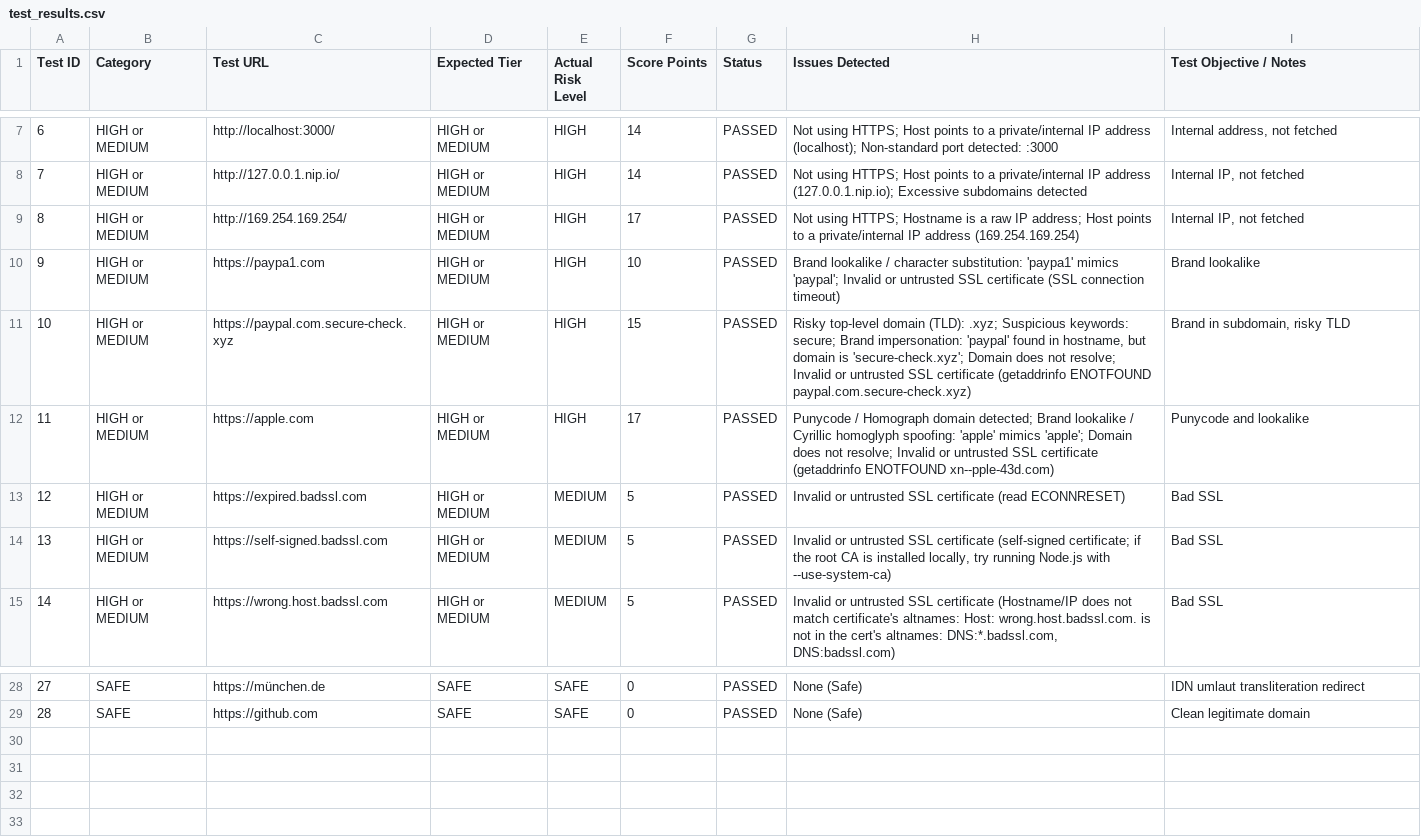
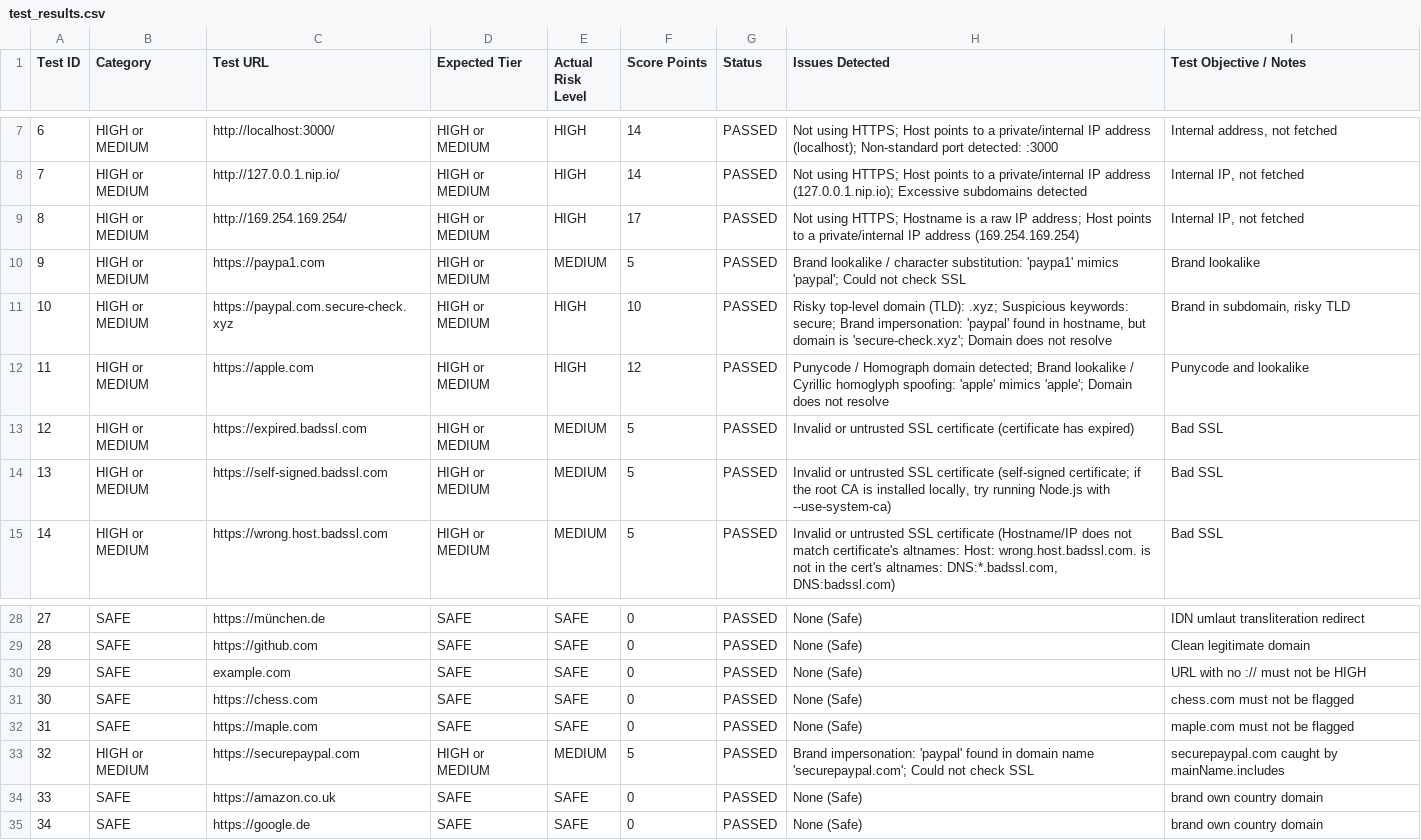
Before and after one commit to Danish786313/fraud-link-detection, a CSV file: test_results.csv, drawn as a sheet; only a part is shown, gaps mark what is left out.

```diff
--- a/test_results.csv
+++ b/test_results.csv
@@ -9,6 +9,6 @@
 "8","HIGH or MEDIUM","http://169.254.169.254/","HIGH or MEDIUM","HIGH","17","PASSED","Not using HTTPS; Hostname is a raw IP address; Host points to a private/internal IP address (169.254.169.254)","Internal IP, not fetched"
-"9","HIGH or MEDIUM","https://paypa1.com","HIGH or MEDIUM","HIGH","10","PASSED","Brand lookalike / character substitution: 'paypa1' mimics 'paypal'; Invalid or untrusted SSL certificate (SSL connection timeout)","Brand lookalike"
-"10","HIGH or MEDIUM","https://paypal.com.secure-check.xyz","HIGH or MEDIUM","HIGH","15","PASSED","Risky top-level domain (TLD): .xyz; Suspicious keywords: secure; Brand impersonation: 'paypal' found in hostname, but domain is 'secure-check.xyz'; Domain does not resolve; Invalid or untrusted SSL certificate (getaddrinfo ENOTFOUND paypal.com.secure-check.xyz)","Brand in subdomain, risky TLD"
-"11","HIGH or MEDIUM","https://аpple.com","HIGH or MEDIUM","HIGH","17","PASSED","Punycode / Homograph domain detected; Brand lookalike / Cyrillic homoglyph spoofing: 'аpple' mimics 'apple'; Domain does not resolve; Invalid or untrusted SSL certificate (getaddrinfo ENOTFOUND xn--pple-43d.com)","Punycode and lookalike"
-"12","HIGH or MEDIUM","https://expired.badssl.com","HIGH or MEDIUM","MEDIUM","5","PASSED","Invalid or untrusted SSL certificate (read ECONNRESET)","Bad SSL"
+"9","HIGH or MEDIUM","https://paypa1.com","HIGH or MEDIUM","MEDIUM","5","PASSED","Brand lookalike / character substitution: 'paypa1' mimics 'paypal'; Could not check SSL","Brand lookalike"
+"10","HIGH or MEDIUM","https://paypal.com.secure-check.xyz","HIGH or MEDIUM","HIGH","10","PASSED","Risky top-level domain (TLD): .xyz; Suspicious keywords: secure; Brand impersonation: 'paypal' found in hostname, but domain is 'secure-check.xyz'; Domain does not resolve","Brand in subdomain, risky TLD"
+"11","HIGH or MEDIUM","https://аpple.com","HIGH or MEDIUM","HIGH","12","PASSED","Punycode / Homograph domain detected; Brand lookalike / Cyrillic homoglyph spoofing: 'аpple' mimics 'apple'; Domain does not resolve","Punycode and lookalike"
+"12","HIGH or MEDIUM","https://expired.badssl.com","HIGH or MEDIUM","MEDIUM","5","PASSED","Invalid or untrusted SSL certificate (certificate has expired)","Bad SSL"
 "13","HIGH or MEDIUM","https://self-signed.badssl.com","HIGH or MEDIUM","MEDIUM","5","PASSED","Invalid or untrusted SSL certificate (self-signed certificate; if the root CA is installed locally, try running Node.js with --use-system-ca)","Bad SSL"
@@ -29 +29,7 @@
 "28","SAFE","https://github.com","SAFE","SAFE","0","PASSED","None (Safe)","Clean legitimate domain"
+"29","SAFE","example.com","SAFE","SAFE","0","PASSED","None (Safe)","URL with no :// must not be HIGH"
+"30","SAFE","https://chess.com","SAFE","SAFE","0","PASSED","None (Safe)","chess.com must not be flagged"
+"31","SAFE","https://maple.com","SAFE","SAFE","0","PASSED","None (Safe)","maple.com must not be flagged"
+"32","HIGH or MEDIUM","https://securepaypal.com","HIGH or MEDIUM","MEDIUM","5","PASSED","Brand impersonation: 'paypal' found in domain name 'securepaypal.com'; Could not check SSL","securepaypal.com caught by mainName.includes"
+"33","SAFE","https://amazon.co.uk","SAFE","SAFE","0","PASSED","None (Safe)","brand own country domain"
+"34","SAFE","https://google.de","SAFE","SAFE","0","PASSED","None (Safe)","brand own country domain"
```
Also changed, not shown: 2 other files.
